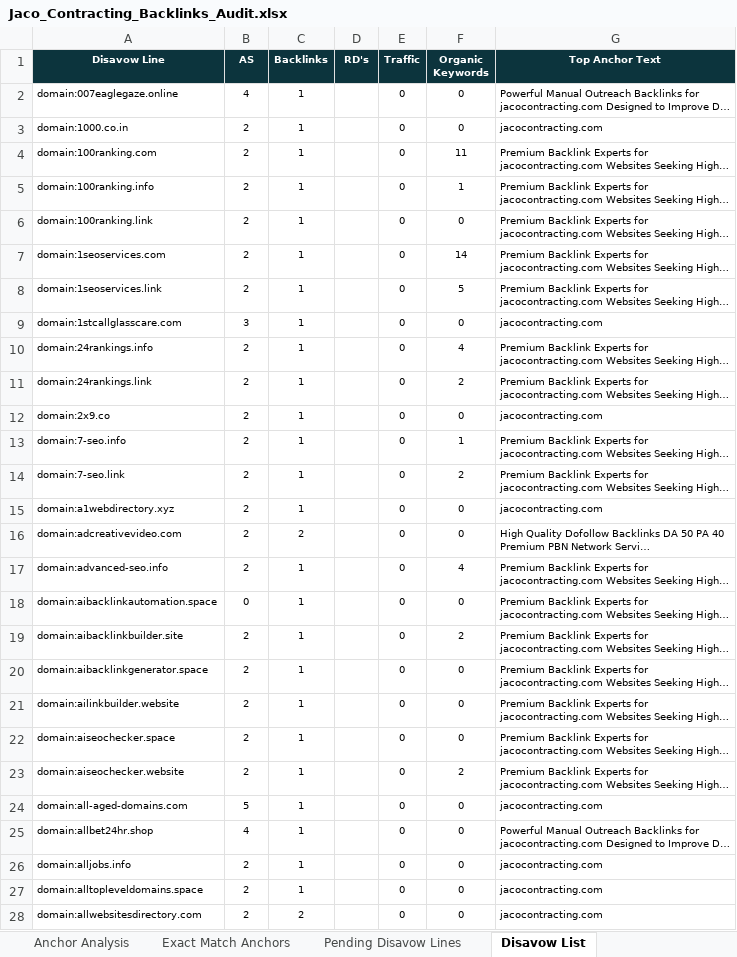
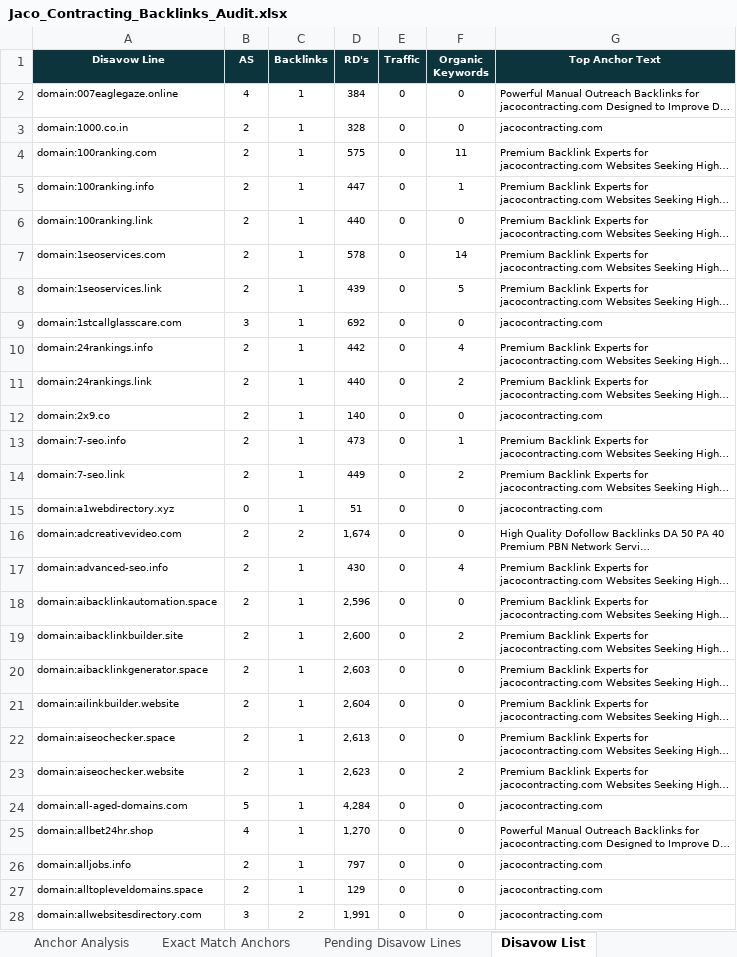
Before and after one commit to fahadahmad-ship-it/test, an Excel workbook: jaco/out/Jaco_Contracting_Backlinks_Audit.xlsx, sheet Disavow List, drawn as a sheet; only a part is shown; long unchanged cells end in …; values as stored, in another font and other column widths than the file's, no borders; the diff covers the shown part only; the diff names each change by its address in the sheet, - before the commit and + after, or states it on an @@ line.

```diff
--- a/jaco/out/Jaco_Contracting_Backlinks_Audit.xlsx (sheet Disavow List)
+++ b/jaco/out/Jaco_Contracting_Backlinks_Audit.xlsx (sheet Disavow List)
-D2 (RD's): (empty)
+D2 (RD's): 384
-D3 (RD's): (empty)
+D3 (RD's): 328
-D4 (RD's): (empty)
+D4 (RD's): 575
-D5 (RD's): (empty)
+D5 (RD's): 447
-D6 (RD's): (empty)
+D6 (RD's): 440
-D7 (RD's): (empty)
+D7 (RD's): 578
-D8 (RD's): (empty)
+D8 (RD's): 439
-D9 (RD's): (empty)
+D9 (RD's): 692
-D10 (RD's): (empty)
+D10 (RD's): 442
-D11 (RD's): (empty)
+D11 (RD's): 440
-D12 (RD's): (empty)
+D12 (RD's): 140
-D13 (RD's): (empty)
+D13 (RD's): 473
-D14 (RD's): (empty)
+D14 (RD's): 449
-B15 (AS): 2
+B15 (AS): 0
-D15 (RD's): (empty)
+D15 (RD's): 51
-D16 (RD's): (empty)
+D16 (RD's): 1,674
-D17 (RD's): (empty)
+D17 (RD's): 430
-B18 (AS): 0
+B18 (AS): 2
-D18 (RD's): (empty)
+D18 (RD's): 2,596
-D19 (RD's): (empty)
+D19 (RD's): 2,600
-D20 (RD's): (empty)
+D20 (RD's): 2,603
-D21 (RD's): (empty)
+D21 (RD's): 2,604
-D22 (RD's): (empty)
+D22 (RD's): 2,613
-D23 (RD's): (empty)
+D23 (RD's): 2,623
-D24 (RD's): (empty)
+D24 (RD's): 4,284
-D25 (RD's): (empty)
+D25 (RD's): 1,270
-D26 (RD's): (empty)
+D26 (RD's): 797
-D27 (RD's): (empty)
+D27 (RD's): 129
-B28 (AS): 2
+B28 (AS): 3
-D28 (RD's): (empty)
+D28 (RD's): 1,991
```
Also changed, not shown: 1411 edited cells elsewhere in this sheet, sheet Referring Domain Audit, sheet Exact Match Anchors, sheet Summary, 8 other files.
